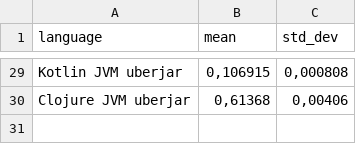
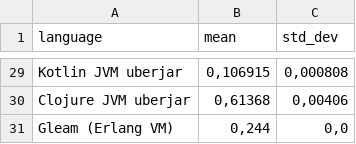
Before and after one commit to practicalcomputerscience/MicrobenchmarkGPHLlanguages, a CSV file: 02 - execution times/programming_languages_exe_speeds.csv, drawn as a sheet; only a part is shown, gaps mark what is left out; the diff names each change by its address in the sheet, - before the commit and + after, or states it on an @@ line.

```diff
--- a/02 - execution times/programming_languages_exe_speeds.csv
+++ b/02 - execution times/programming_languages_exe_speeds.csv
+row 31: Gleam (Erlang VM) | 0,244 | 0,0
```
Also changed, not shown: 3 other files.
